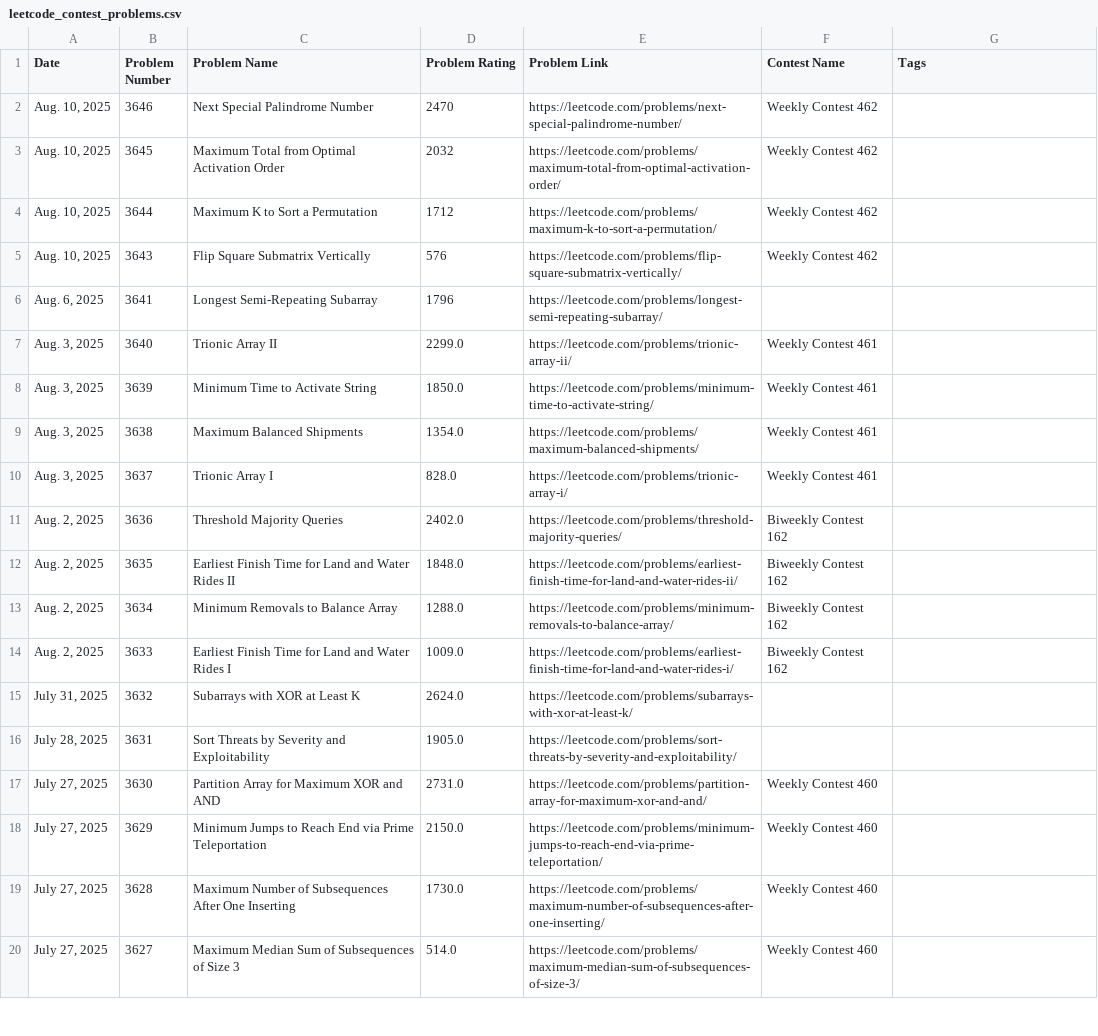
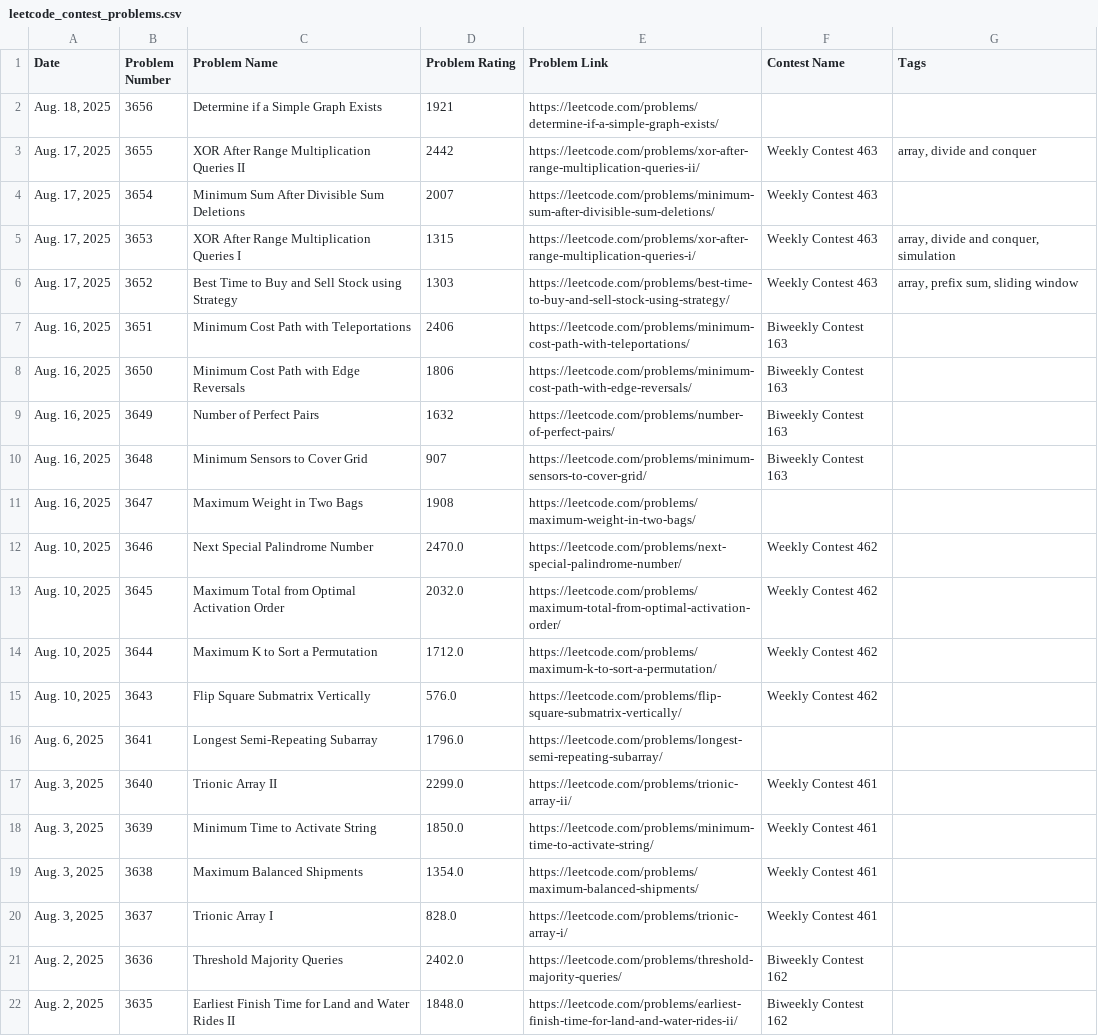
Before and after one commit to nilesyadv/Leetcode-Ladder, a CSV file: leetcode_contest_problems.csv, drawn as a sheet; only a part is shown; the shorter side is filled out with more unchanged rows.

```diff
--- a/leetcode_contest_problems.csv
+++ b/leetcode_contest_problems.csv
@@ -1,7 +1,17 @@
 Date,Problem Number,Problem Name,Problem Rating,Problem Link,Contest Name,Tags
-"Aug. 10, 2025",3646,Next Special Palindrome Number,2470,https://leetcode.com/problems/next-special-palindrome-number/,Weekly Contest 462,
-"Aug. 10, 2025",3645,Maximum Total from Optimal Activation Order,2032,https://leetcode.com/problems/maximum-total-from-optimal-activation-order/,Weekly Contest 462,
-"Aug. 10, 2025",3644,Maximum K to Sort a Permutation,1712,https://leetcode.com/problems/maximum-k-to-sort-a-permutation/,Weekly Contest 462,
-"Aug. 10, 2025",3643,Flip Square Submatrix Vertically,576,https://leetcode.com/problems/flip-square-submatrix-vertically/,Weekly Contest 462,
-"Aug. 6, 2025",3641,Longest Semi-Repeating Subarray,1796,https://leetcode.com/problems/longest-semi-repeating-subarray/,,
+"Aug. 18, 2025",3656,Determine if a Simple Graph Exists,1921,https://leetcode.com/problems/determine-if-a-simple-graph-exists/,,
+"Aug. 17, 2025",3655,XOR After Range Multiplication Queries II,2442,https://leetcode.com/problems/xor-after-range-multiplication-queries-ii/,Weekly Contest 463,"array, divide and conquer"
+"Aug. 17, 2025",3654,Minimum Sum After Divisible Sum Deletions,2007,https://leetcode.com/problems/minimum-sum-after-divisible-sum-deletions/,Weekly Contest 463,
+"Aug. 17, 2025",3653,XOR After Range Multiplication Queries I,1315,https://leetcode.com/problems/xor-after-range-multiplication-queries-i/,Weekly Contest 463,"array, divide and conquer, simulation"
+"Aug. 17, 2025",3652,Best Time to Buy and Sell Stock using Strategy,1303,https://leetcode.com/problems/best-time-to-buy-and-sell-stock-using-strategy/,Weekly Contest 463,"array, prefix sum, sliding window"
+"Aug. 16, 2025",3651,Minimum Cost Path with Teleportations,2406,https://leetcode.com/problems/minimum-cost-path-with-teleportations/,Biweekly Contest 163,
+"Aug. 16, 2025",3650,Minimum Cost Path with Edge Reversals,1806,https://leetcode.com/problems/minimum-cost-path-with-edge-reversals/,Biweekly Contest 163,
+"Aug. 16, 2025",3649,Number of Perfect Pairs,1632,https://leetcode.com/problems/number-of-perfect-pairs/,Biweekly Contest 163,
+"Aug. 16, 2025",3648,Minimum Sensors to Cover Grid,907,https://leetcode.com/problems/minimum-sensors-to-cover-grid/,Biweekly Contest 163,
+"Aug. 16, 2025",3647,Maximum Weight in Two Bags,1908,https://leetcode.com/problems/maximum-weight-in-two-bags/,,
+"Aug. 10, 2025",3646,Next Special Palindrome Number,2470.0,https://leetcode.com/problems/next-special-palindrome-number/,Weekly Contest 462,
+"Aug. 10, 2025",3645,Maximum Total from Optimal Activation Order,2032.0,https://leetcode.com/problems/maximum-total-from-optimal-activation-order/,Weekly Contest 462,
+"Aug. 10, 2025",3644,Maximum K to Sort a Permutation,1712.0,https://leetcode.com/problems/maximum-k-to-sort-a-permutation/,Weekly Contest 462,
+"Aug. 10, 2025",3643,Flip Square Submatrix Vertically,576.0,https://leetcode.com/problems/flip-square-submatrix-vertically/,Weekly Contest 462,
+"Aug. 6, 2025",3641,Longest Semi-Repeating Subarray,1796.0,https://leetcode.com/problems/longest-semi-repeating-subarray/,,
 "Aug. 3, 2025",3640,Trionic Array II,2299.0,https://leetcode.com/problems/trionic-array-ii/,Weekly Contest 461,
```
Also changed, not shown: rating_groups/rating_1300_to_1399.csv, rating_groups/rating_1800_to_1899.csv, 6 other files.
